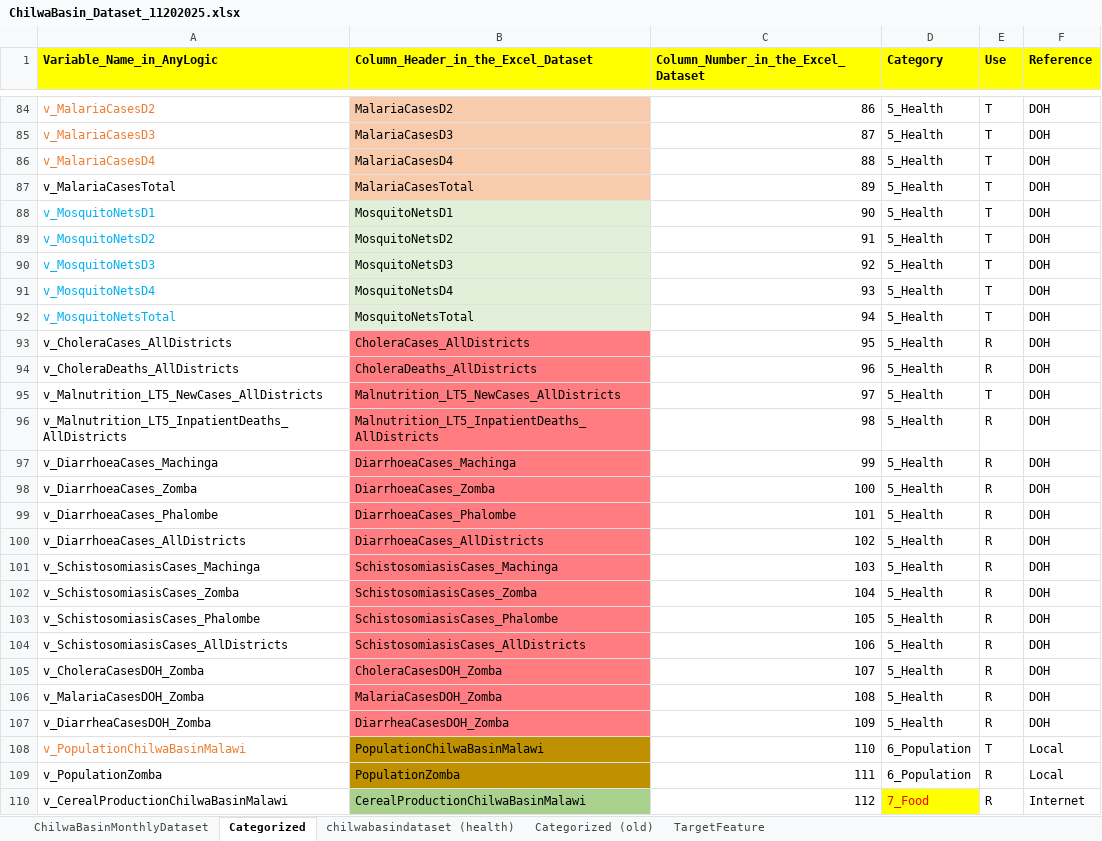
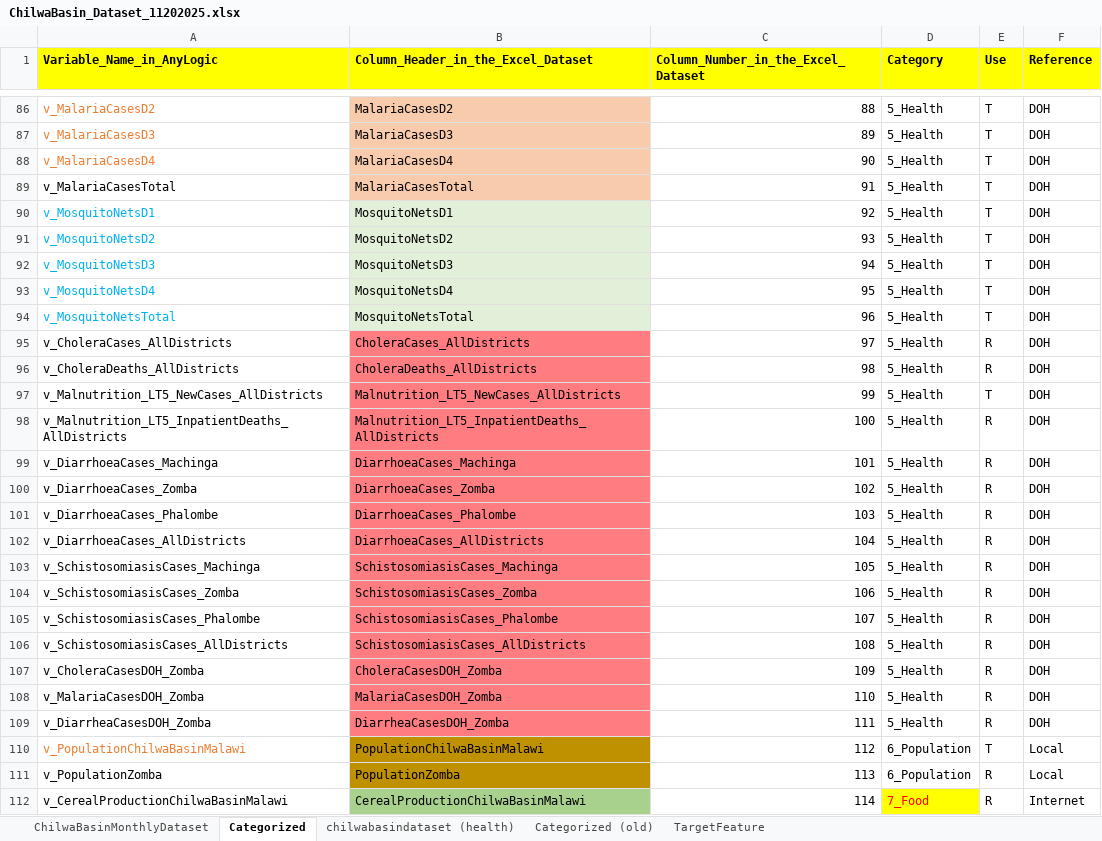
Before and after one commit to mtofighi/ChilwaBasin, an Excel workbook: ChilwaBasin_DataAnalysis_032024/Dataset/ChilwaBasin_Dataset_11202025.xlsx, sheet Categorized, drawn as a sheet; only a part is shown, gaps mark what is left out; values as stored, in another font and other column widths than the file's, no borders; addresses are those after the commit; the diff covers the shown part only; the diff names each change by its address in the sheet, - before the commit and + after, or states it on an @@ line.

```diff
--- a/ChilwaBasin_DataAnalysis_032024/Dataset/ChilwaBasin_Dataset_11202025.xlsx (sheet Categorized)
+++ b/ChilwaBasin_DataAnalysis_032024/Dataset/ChilwaBasin_Dataset_11202025.xlsx (sheet Categorized)
-C86: 86
+C86: 88
-C87: 87
+C87: 89
-C88: 88
+C88: 90
-C89: 89
+C89: 91
-C90: 90
+C90: 92
-C91: 91
+C91: 93
-C92: 92
+C92: 94
-C93: 93
+C93: 95
-C94: 94
+C94: 96
-C95: 95
+C95: 97
-C96: 96
+C96: 98
-C97: 97
+C97: 99
-C98: 98
+C98: 100
-C99: 99
+C99: 101
-C100: 100
+C100: 102
-C101: 101
+C101: 103
-C102: 102
+C102: 104
-C103: 103
+C103: 105
-C104: 104
+C104: 106
-C105: 105
+C105: 107
-C106: 106
+C106: 108
-C107: 107
+C107: 109
-C108: 108
+C108: 110
-C109: 109
+C109: 111
-C110: 110
+C110: 112
-C111: 111
+C111: 113
-C112: 112
+C112: 114
```
Also changed, not shown: 2 added rows and 55 edited cells elsewhere in this sheet, sheet ChilwaBasinMonthlyDataset.
